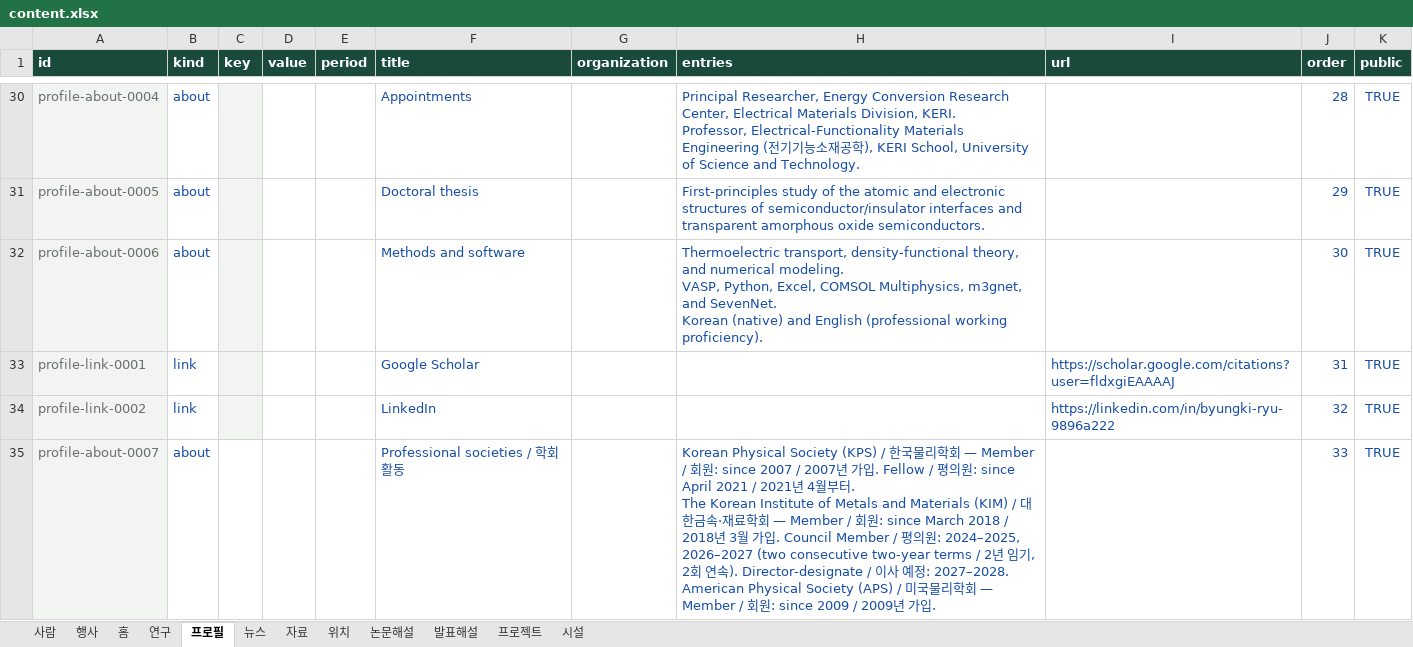
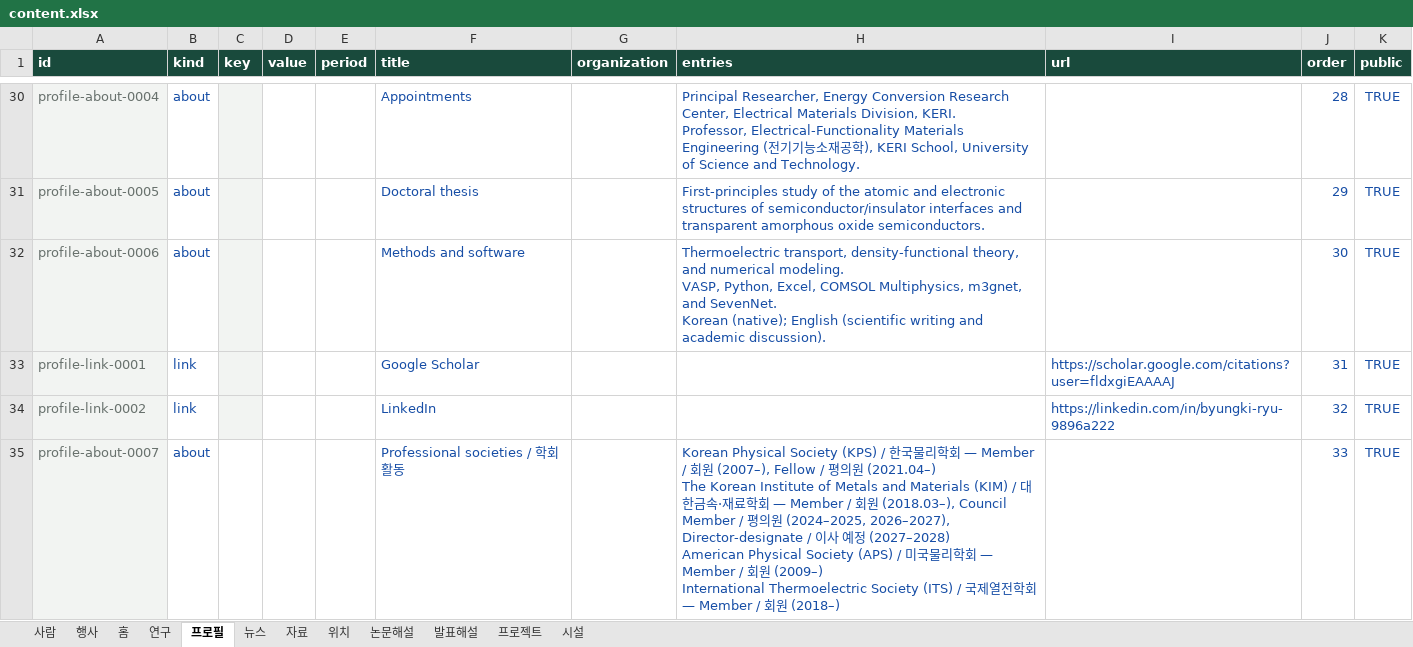
Before and after one commit to byungkiryu/bresearch, an Excel workbook: input/content.xlsx, sheet 프로필, drawn as a sheet; only a part is shown, gaps mark what is left out; values as stored, in another font and other column widths than the file's, no borders; table styles not drawn; ↵ is a line break in a cell; the diff names each change by its address in the sheet, - before the commit and + after, or states it on an @@ line.

Commit message:
Refine society memberships and English proficiency description
Remove repeated dates, add ITS membership since 2018, and describe English as scientific writing and academic discussion. Only the two approved profile entries change; all unrelated workbook content is preserved.

Validation: exact two-cell workbook comparison, 43 tests, and content build pass.

```diff
--- a/input/content.xlsx (sheet 프로필)
+++ b/input/content.xlsx (sheet 프로필)
-H32 (entries): …SevenNet. ↵ Korean (native) and English (professional working proficiency).
+H32 (entries): …SevenNet. ↵ Korean (native); English (scientific writing and academic discussion).
-H35 (entries): …회원: since 2007 / 2007년 가입. Fellow / 평의원: since April 2021 / 2021년 4월부터. ↵ The Korean Institute of Metals and Materials (KIM) / 대한금속·재료학회 — Member / 회원: since March 2018 / 2018년 3월 가입. Council Member / 평의원: 2024–2025, 2026–2027 (two consecutive two-year terms / 2년 임기, 2회 연속). Director-designate / 이사 예정: 2027–2028. ↵ American Physical Society (APS) / 미국물리학회 — Member / 회원: since 2009 / 2009년 가입.
+H35 (entries): …회원 (2007–), Fellow / 평의원 (2021.04–) ↵ The Korean Institute of Metals and Materials (KIM) / 대한금속·재료학회 — Member / 회원 (2018.03–), Council Member / 평의원 (2024–2025, 2026–2027), Director-designate / 이사 예정 (2027–2028) ↵ American Physical Society (APS) / 미국물리학회 — Member / 회원 (2009–) ↵ International Thermoelectric Society (ITS) / 국제열전학회 — Member / 회원 (2018–)
```
Also changed, not shown: 1 other file.
